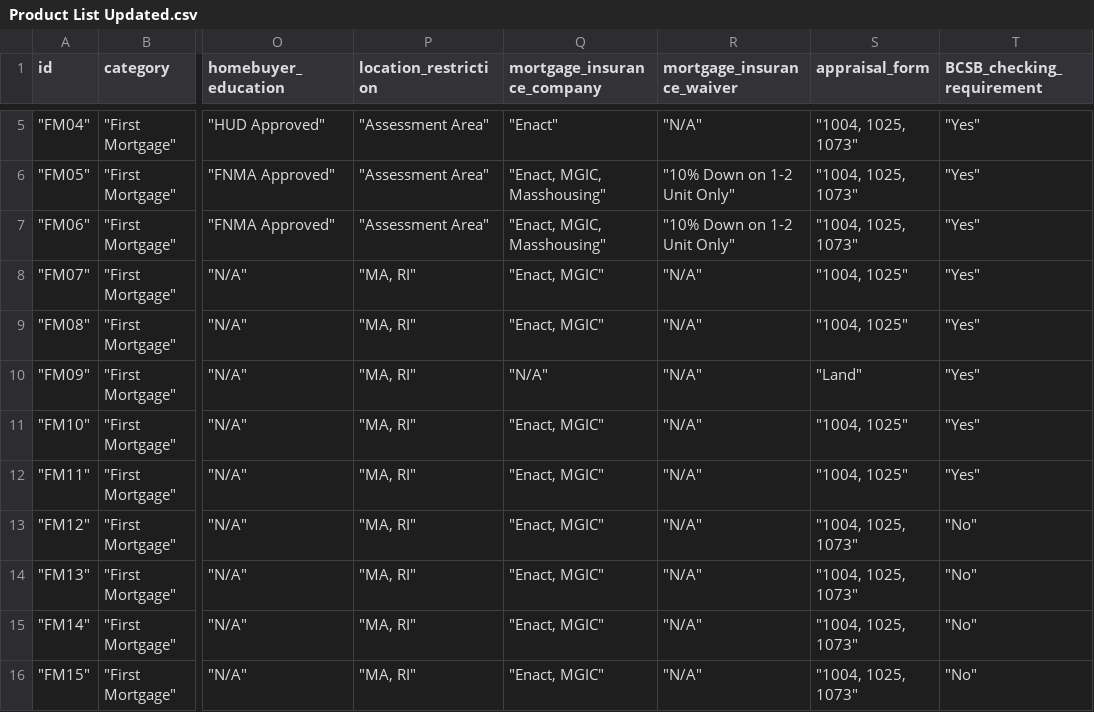
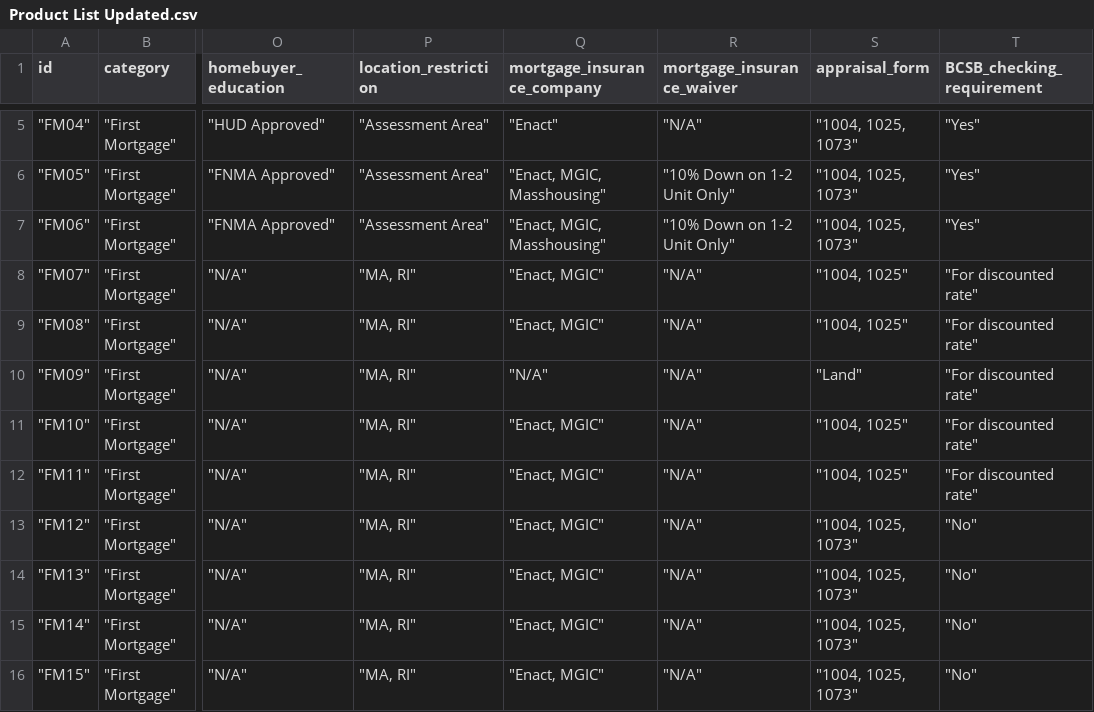
Before and after one commit to NewAige/AMITool, a CSV file: Product List Updated.csv, drawn as a sheet; only a part is shown, gaps mark what is left out; the diff names each change by its address in the sheet, - before the commit and + after, or states it on an @@ line.

```diff
--- a/Product List Updated.csv
+++ b/Product List Updated.csv
-T8:T12 (BCSB_checking_requirement): "Yes"
+T8:T12 (BCSB_checking_requirement): "For discounted rate"
```
